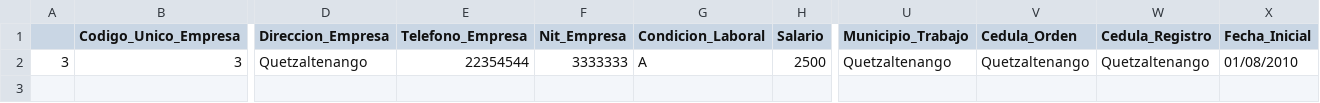
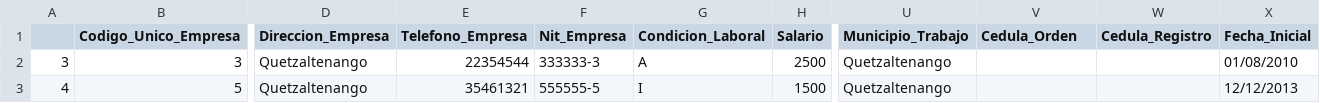
Before and after one commit to Odra99/ETL, a CSV file: prueba.csv, drawn as a sheet; only a part is shown, gaps mark what is left out; rows hold the shown columns only; the diff names each change by its address in the sheet, - before the commit and + after, or states it on an @@ line.

```diff
--- a/prueba.csv
+++ b/prueba.csv
-F2 (Nit_Empresa): 3333333
+F2 (Nit_Empresa): 333333-3
-V2 (Cedula_Orden): Quetzaltenango
+V2 (Cedula_Orden): (empty)
-W2 (Cedula_Registro): Quetzaltenango
+W2 (Cedula_Registro): (empty)
+row 3: 4 | 5 | Quetzaltenango | 35461321 | 555555-5 | I | 1500 | Quetzaltenango |  |  | 12/12/2013
```
Also changed, not shown: ETL/Extract/datos.csv, 7 other files.
